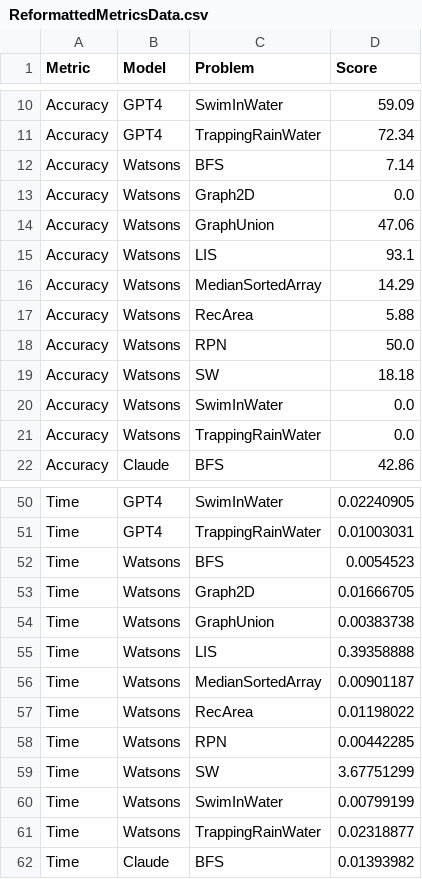
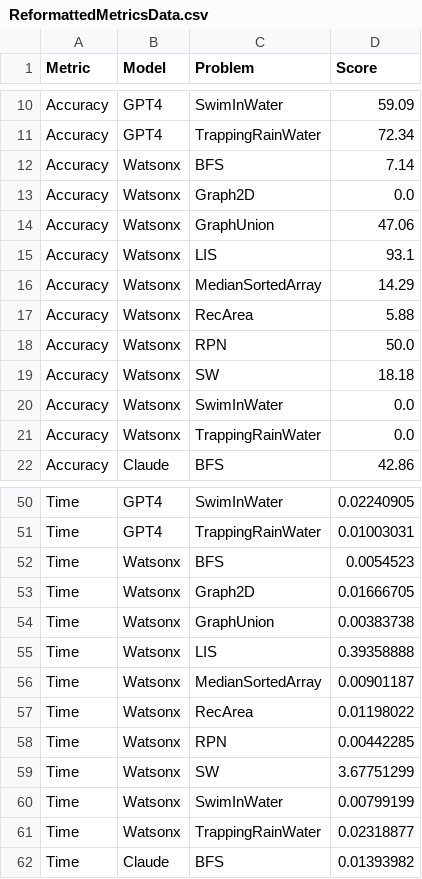
Before and after one commit to meng-zx/Python-Code_Eval, a CSV file: ReformattedMetricsData.csv, drawn as a sheet; only a part is shown, gaps mark what is left out; the diff covers the shown part only.

```diff
--- a/ReformattedMetricsData.csv
+++ b/ReformattedMetricsData.csv
@@ -11,12 +11,12 @@ Accuracy,GPT4,SwimInWater,59.09
 Accuracy,GPT4,TrappingRainWater,72.34
-Accuracy,Watsons,BFS,7.14
-Accuracy,Watsons,Graph2D,0.0
-Accuracy,Watsons,GraphUnion,47.06
-Accuracy,Watsons,LIS,93.1
-Accuracy,Watsons,MedianSortedArray,14.29
-Accuracy,Watsons,RecArea,5.88
-Accuracy,Watsons,RPN,50.0
-Accuracy,Watsons,SW,18.18
-Accuracy,Watsons,SwimInWater,0.0
-Accuracy,Watsons,TrappingRainWater,0.0
+Accuracy,Watsonx,BFS,7.14
+Accuracy,Watsonx,Graph2D,0.0
+Accuracy,Watsonx,GraphUnion,47.06
+Accuracy,Watsonx,LIS,93.1
+Accuracy,Watsonx,MedianSortedArray,14.29
+Accuracy,Watsonx,RecArea,5.88
+Accuracy,Watsonx,RPN,50.0
+Accuracy,Watsonx,SW,18.18
+Accuracy,Watsonx,SwimInWater,0.0
+Accuracy,Watsonx,TrappingRainWater,0.0
 Accuracy,Claude,BFS,42.86
@@ -51,12 +51,12 @@ Time,GPT4,SwimInWater,0.02240905
 Time,GPT4,TrappingRainWater,0.01003031
-Time,Watsons,BFS,0.0054523
-Time,Watsons,Graph2D,0.01666705
-Time,Watsons,GraphUnion,0.00383738
-Time,Watsons,LIS,0.39358888
-Time,Watsons,MedianSortedArray,0.00901187
-Time,Watsons,RecArea,0.01198022
-Time,Watsons,RPN,0.00442285
-Time,Watsons,SW,3.67751299
-Time,Watsons,SwimInWater,0.00799199
-Time,Watsons,TrappingRainWater,0.02318877
+Time,Watsonx,BFS,0.0054523
+Time,Watsonx,Graph2D,0.01666705
+Time,Watsonx,GraphUnion,0.00383738
+Time,Watsonx,LIS,0.39358888
+Time,Watsonx,MedianSortedArray,0.00901187
+Time,Watsonx,RecArea,0.01198022
+Time,Watsonx,RPN,0.00442285
+Time,Watsonx,SW,3.67751299
+Time,Watsonx,SwimInWater,0.00799199
+Time,Watsonx,TrappingRainWater,0.02318877
 Time,Claude,BFS,0.01393982
```
Also changed, not shown: 30 edited cells elsewhere in this file, 14 other files.
